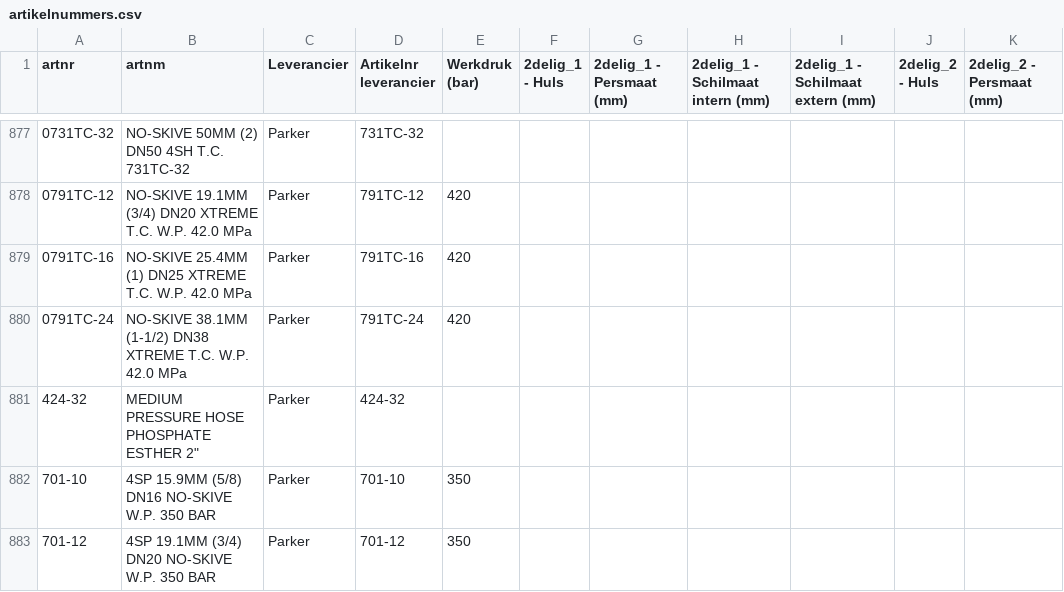
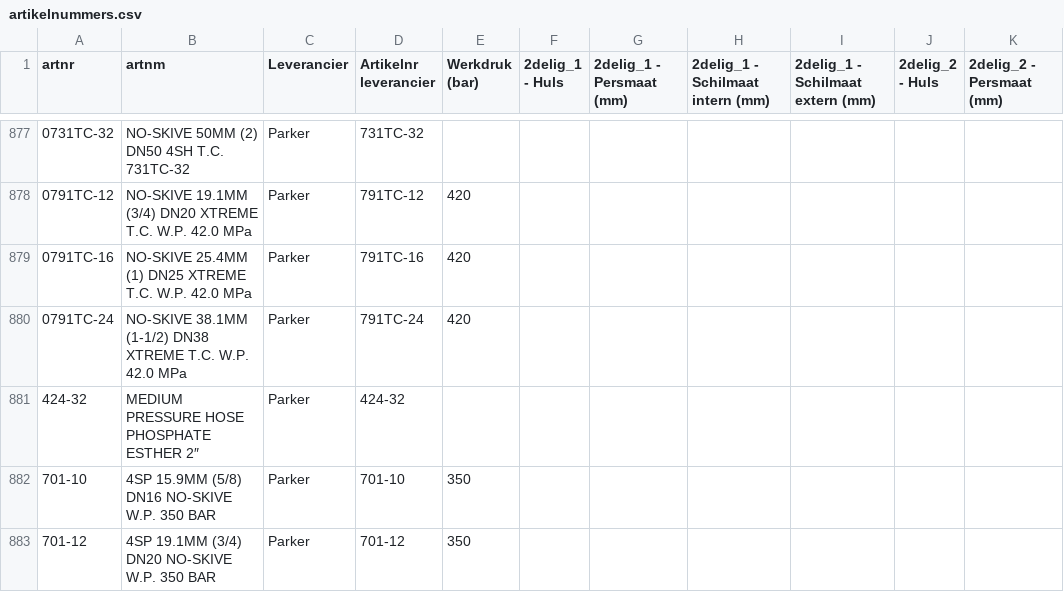
Before and after one commit to MadPatrick/Geeve_selectors, a CSV file: hose-configurator/data/artikelnummers.csv, drawn as a sheet; only a part is shown, gaps mark what is left out; the diff names each change by its address in the sheet, - before the commit and + after, or states it on an @@ line.

```diff
--- a/hose-configurator/data/artikelnummers.csv
+++ b/hose-configurator/data/artikelnummers.csv
-B881 (artnm): MEDIUM PRESSURE HOSE PHOSPHATE ESTHER 2"
+B881 (artnm): MEDIUM PRESSURE HOSE PHOSPHATE ESTHER 2″
```
Also changed, not shown: 2 other files.
